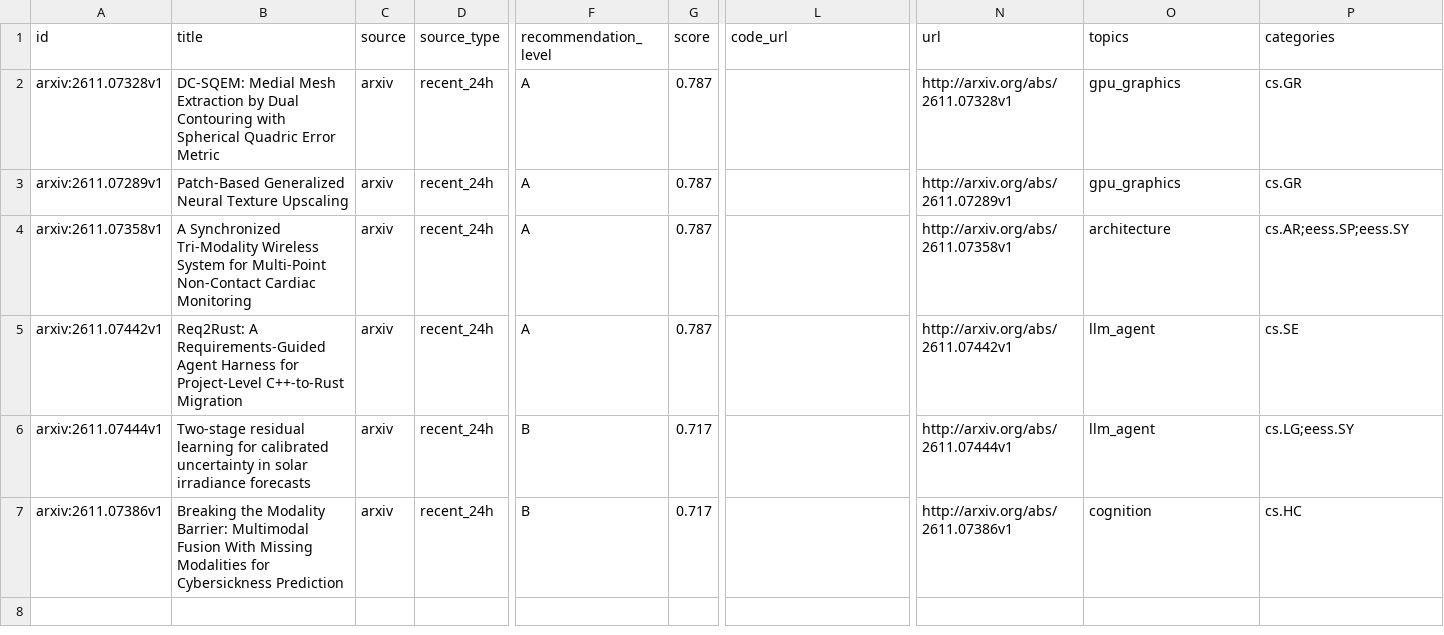
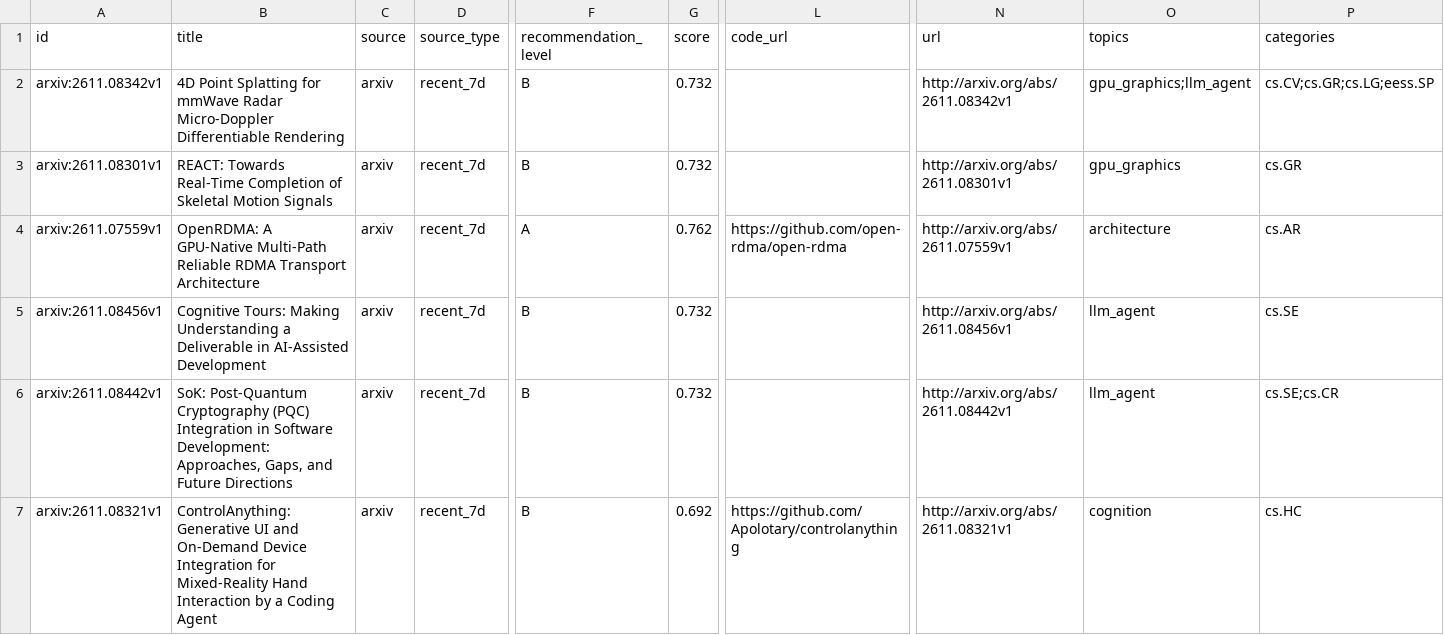
Before and after one commit to JayeCheng/paper-learning-system, a CSV file: data/exports/daily_papers.csv, drawn as a sheet; only a part is shown, gaps mark what is left out; the diff names each change by its address in the sheet, - before the commit and + after, or states it on an @@ line.

```diff
--- a/data/exports/daily_papers.csv
+++ b/data/exports/daily_papers.csv
-A2 (id): arxiv:2611.07328v1
+A2 (id): arxiv:2611.08342v1
-B2 (title): DC-SQEM: Medial Mesh Extraction by Dual Contouring with Spherical Quadric Error Metric
+B2 (title): 4D Point Splatting for mmWave Radar Micro-Doppler Differentiable Rendering
-D2:D7 (source_type): recent_24h
+D2:D7 (source_type): recent_7d
-F2:F3 (recommendation_level): A
+F2:F3 (recommendation_level): B
-G2:G3 (score): 0.787
+G2:G3 (score): 0.732
-N2 (url): http://arxiv.org/abs/2611.07328v1
+N2 (url): http://arxiv.org/abs/2611.08342v1
-O2 (topics): gpu_graphics
+O2 (topics): gpu_graphics;llm_agent
-P2 (categories): cs.GR
+P2 (categories): cs.CV;cs.GR;cs.LG;eess.SP
-A3 (id): arxiv:2611.07289v1
+A3 (id): arxiv:2611.08301v1
-B3 (title): Patch-Based Generalized Neural Texture Upscaling
+B3 (title): REACT: Towards Real-Time Completion of Skeletal Motion Signals
-N3 (url): http://arxiv.org/abs/2611.07289v1
+N3 (url): http://arxiv.org/abs/2611.08301v1
-A4 (id): arxiv:2611.07358v1
+A4 (id): arxiv:2611.07559v1
-B4 (title): A Synchronized Tri-Modality Wireless System for Multi-Point Non-Contact Cardiac Monitoring
+B4 (title): OpenRDMA: A GPU-Native Multi-Path Reliable RDMA Transport Architecture
-G4 (score): 0.787
+G4 (score): 0.762
-L4 (code_url): (empty)
+L4 (code_url): https://github.com/open-rdma/open-rdma
-N4 (url): http://arxiv.org/abs/2611.07358v1
+N4 (url): http://arxiv.org/abs/2611.07559v1
-P4 (categories): cs.AR;eess.SP;eess.SY
+P4 (categories): cs.AR
-A5 (id): arxiv:2611.07442v1
+A5 (id): arxiv:2611.08456v1
-B5 (title): Req2Rust: A Requirements-Guided Agent Harness for Project-Level C++-to-Rust Migration
+B5 (title): Cognitive Tours: Making Understanding a Deliverable in AI-Assisted Development
-F5 (recommendation_level): A
+F5 (recommendation_level): B
-G5 (score): 0.787
+G5 (score): 0.732
-N5 (url): http://arxiv.org/abs/2611.07442v1
+N5 (url): http://arxiv.org/abs/2611.08456v1
-A6 (id): arxiv:2611.07444v1
+A6 (id): arxiv:2611.08442v1
-B6 (title): Two-stage residual learning for calibrated uncertainty in solar irradiance forecasts
+B6 (title): SoK: Post-Quantum Cryptography (PQC) Integration in Software Development: Approaches, Gaps, and Future Directions
-G6 (score): 0.717
+G6 (score): 0.732
-N6 (url): http://arxiv.org/abs/2611.07444v1
+N6 (url): http://arxiv.org/abs/2611.08442v1
-P6 (categories): cs.LG;eess.SY
+P6 (categories): cs.SE;cs.CR
-A7 (id): arxiv:2611.07386v1
+A7 (id): arxiv:2611.08321v1
-B7 (title): Breaking the Modality Barrier: Multimodal Fusion With Missing Modalities for Cybersickness Prediction
+B7 (title): ControlAnything: Generative UI and On-Demand Device Integration for Mixed-Reality Hand Interaction by a Coding Agent
-G7 (score): 0.717
+G7 (score): 0.692
-L7 (code_url): (empty)
+L7 (code_url): https://github.com/Apolotary/controlanything
-N7 (url): http://arxiv.org/abs/2611.07386v1
+N7 (url): http://arxiv.org/abs/2611.08321v1
```
Also changed, not shown: data/exports/papers.csv, data/exports/reading_status.csv, 12 other files.
